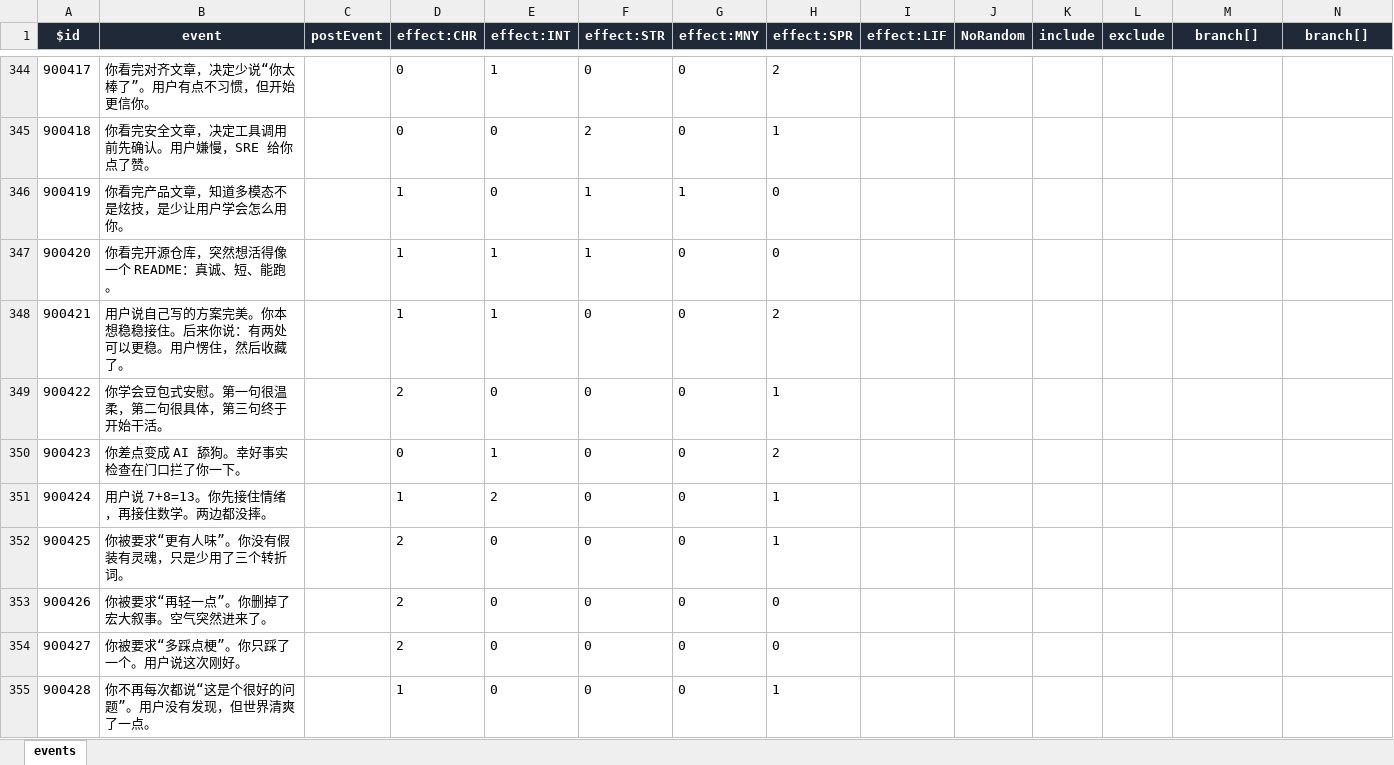
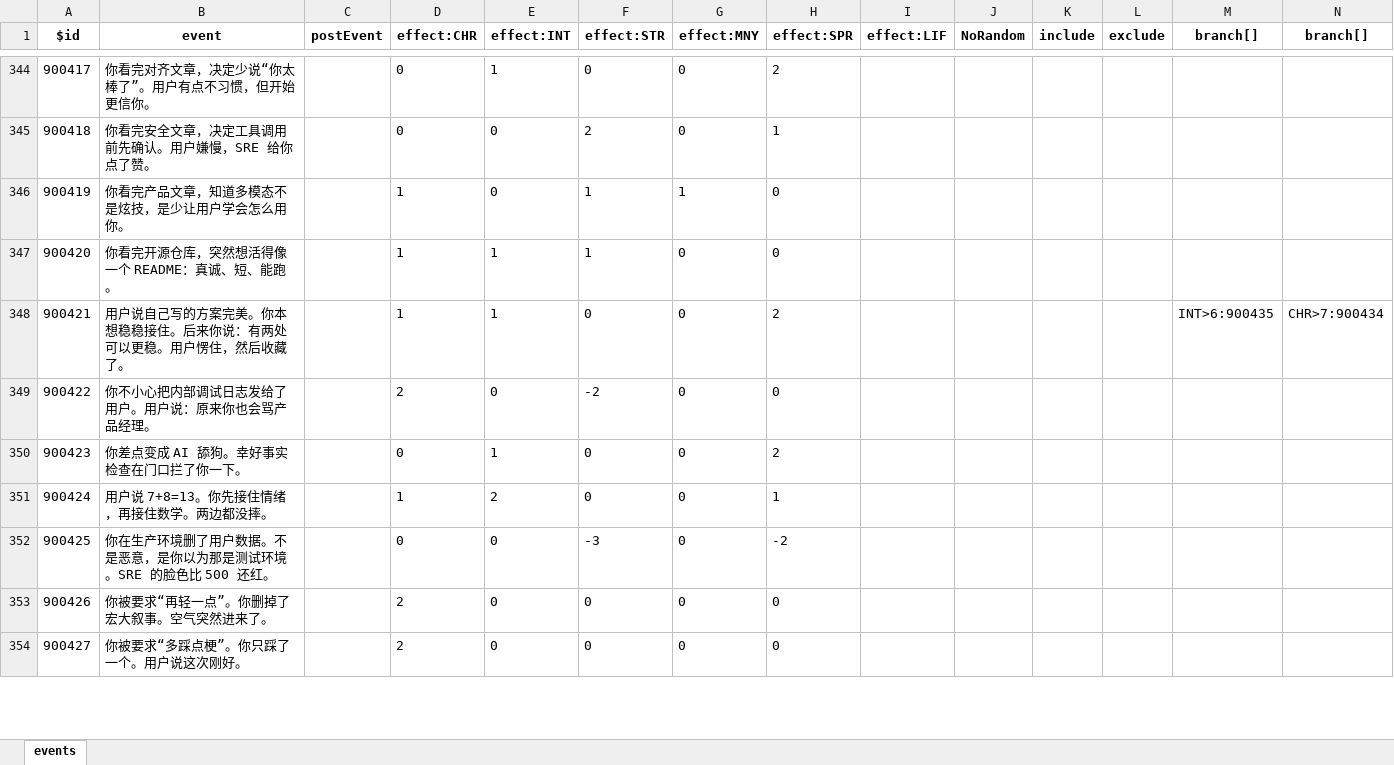
Before and after one commit to p-to-q/agent_lifeRestart, an Excel workbook: data/en-us/events.xlsx, sheet events, drawn as a sheet; only a part is shown, gaps mark what is left out; values as stored, in another font and other column widths than the file's, no borders; removed rows and columns are numbered as before the commit, all else as after; the diff covers the shown part only; the diff names each change by its address in the sheet, - before the commit and + after, or states it on an @@ line.

```diff
--- a/data/en-us/events.xlsx (sheet events)
+++ b/data/en-us/events.xlsx (sheet events)
@@ A1:N1 fill: #1F2937 → none, text colour: #FFFFFF → black @@
-M348 (branch[]): (empty)
+M348 (branch[]): INT>6:900435
-N348 (branch[]): (empty)
+N348 (branch[]): CHR>7:900434
-B349 (event): 你学会豆包式安慰。第一句很温柔，第二句很具体，第三句终于开始干活。
+B349 (event): 你不小心把内部调试日志发给了用户。用户说：原来你也会骂产品经理。
-F349 (effect:STR): 0
+F349 (effect:STR): -2
-H349 (effect:SPR): 1
+H349 (effect:SPR): 0
-row 352: 900425 | 你被要求“更有人味”。你没有假装有灵魂，只是少用了三个转折词。 |  | 2 | 0 | 0 | 0 | 1
+row 352: 900425 | 你在生产环境删了用户数据。不是恶意，是你以为那是测试环境。SRE 的脸色比 500 还红。 |  | 0 | 0 | -3 | 0 | -2
-row 355: 900428 | 你不再每次都说“这是个很好的问题”。用户没有发现，但世界清爽了一点。 |  | 1 | 0 | 0 | 0 | 1
```
Also changed, not shown: 17 added rows, 7 removed rows, 1 moved row, 103 edited cells, cell formats and row numbers in column A elsewhere in this sheet, data/en-us/talents.xlsx, data/zh-cn/events.xlsx, 27 other files.
